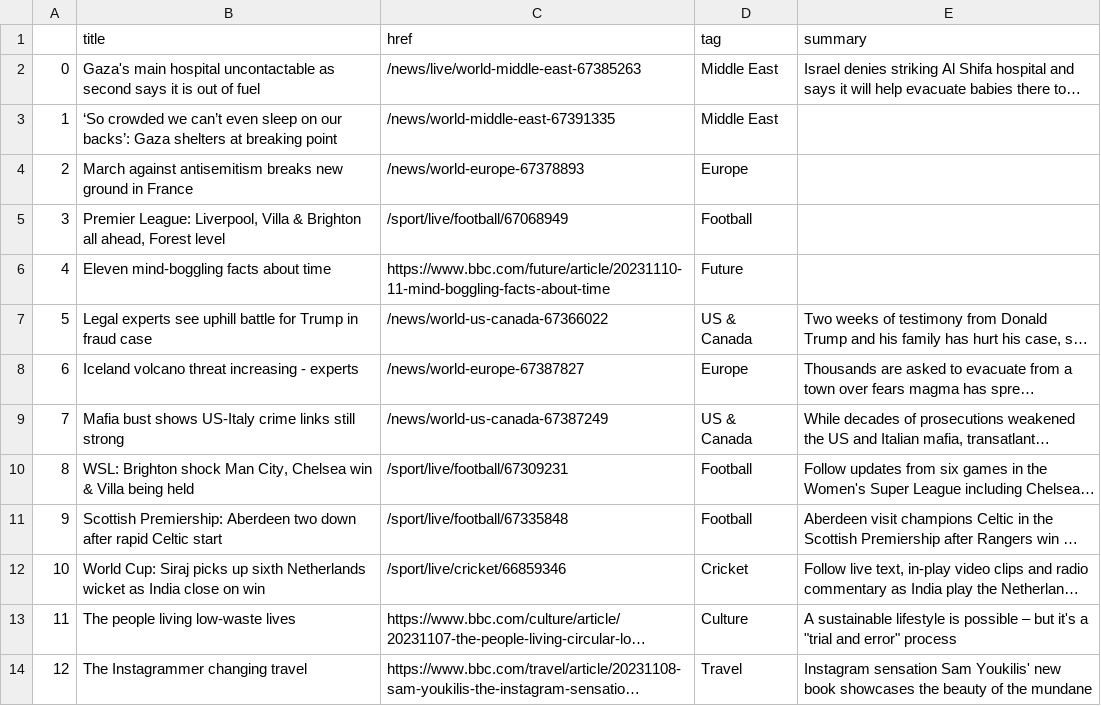
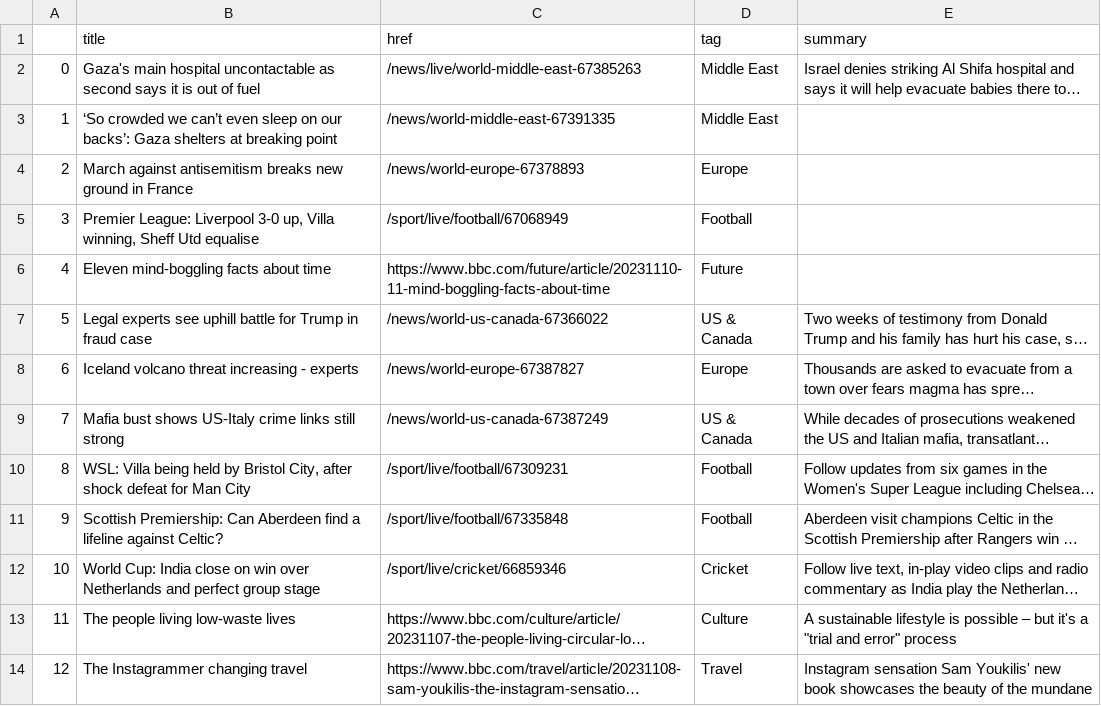
Before and after one commit to jsoma/automatic-scraper, a CSV file: bbc-headlines.csv, drawn as a sheet; only a part is shown; long unchanged cells end in …; the diff names each change by its address in the sheet, - before the commit and + after, or states it on an @@ line.

```diff
--- a/bbc-headlines.csv
+++ b/bbc-headlines.csv
-B5 (title): Premier League: Liverpool, Villa & Brighton all ahead, Forest level
+B5 (title): Premier League: Liverpool 3-0 up, Villa winning, Sheff Utd equalise
-B10 (title): WSL: Brighton shock Man City, Chelsea win & Villa being held
+B10 (title): WSL: Villa being held by Bristol City, after shock defeat for Man City
-B11 (title): Scottish Premiership: Aberdeen two down after rapid Celtic start
+B11 (title): Scottish Premiership: Can Aberdeen find a lifeline against Celtic?
-B12 (title): World Cup: Siraj picks up sixth Netherlands wicket as India close on win
+B12 (title): World Cup: India close on win over Netherlands and perfect group stage
```
